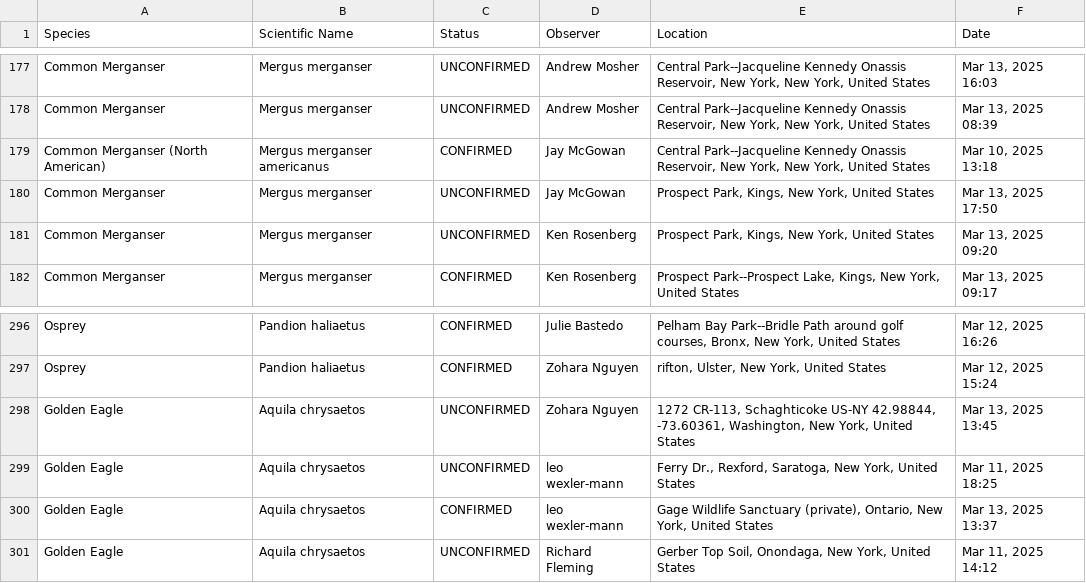
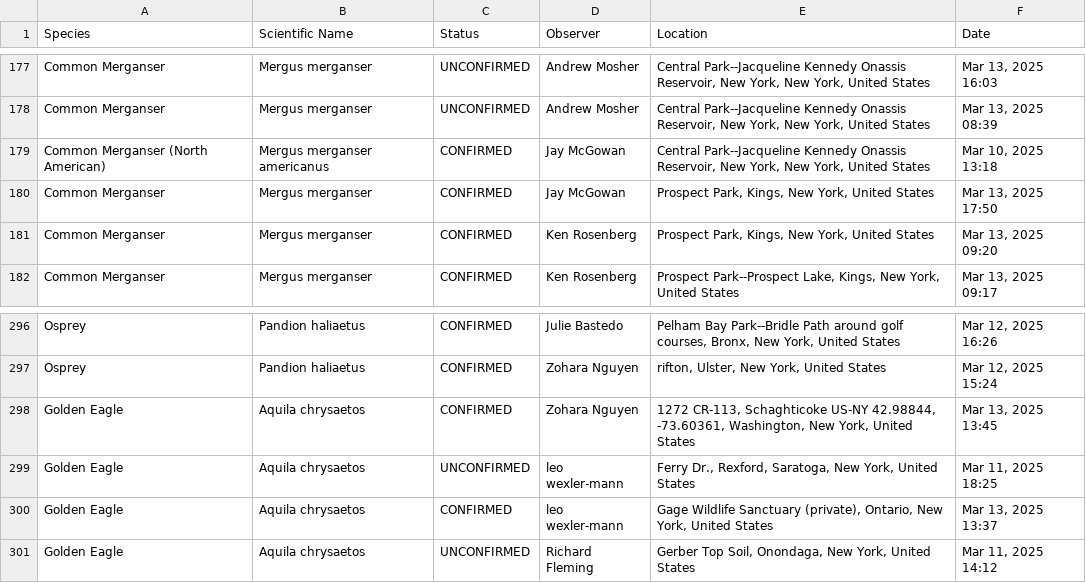
Before and after one commit to amethystmart/bird_stuff, a CSV file: bird_things.csv, drawn as a sheet; only a part is shown, gaps mark what is left out.

```diff
--- a/bird_things.csv
+++ b/bird_things.csv
@@ -180,4 +180,4 @@ Common Merganser,Mergus merganser,UNCONFIRMED,Andrew Mosher,"Central Park--Jacqu
 Common Merganser (North American),Mergus merganser americanus,CONFIRMED,Jay McGowan,"Central Park--Jacqueline Kennedy Onassis Reservoir, New York, New York, United States","Mar 10, 2025 13:18"
-Common Merganser,Mergus merganser,UNCONFIRMED,Jay McGowan,"Prospect Park, Kings, New York, United States","Mar 13, 2025 17:50"
-Common Merganser,Mergus merganser,UNCONFIRMED,Ken Rosenberg,"Prospect Park, Kings, New York, United States","Mar 13, 2025 09:20"
+Common Merganser,Mergus merganser,CONFIRMED,Jay McGowan,"Prospect Park, Kings, New York, United States","Mar 13, 2025 17:50"
+Common Merganser,Mergus merganser,CONFIRMED,Ken Rosenberg,"Prospect Park, Kings, New York, United States","Mar 13, 2025 09:20"
 Common Merganser,Mergus merganser,CONFIRMED,Ken Rosenberg,"Prospect Park--Prospect Lake, Kings, New York, United States","Mar 13, 2025 09:17"
@@ -298,3 +298,3 @@ Osprey,Pandion haliaetus,CONFIRMED,Julie Bastedo,"Pelham Bay Park--Bridle Path a
 Osprey,Pandion haliaetus,CONFIRMED,Zohara Nguyen,"rifton, Ulster, New York, United States","Mar 12, 2025 15:24"
-Golden Eagle,Aquila chrysaetos,UNCONFIRMED,Zohara Nguyen,"1272 CR-113, Schaghticoke US-NY 42.98844, -73.60361, Washington, New York, United States","Mar 13, 2025 13:45"
+Golden Eagle,Aquila chrysaetos,CONFIRMED,Zohara Nguyen,"1272 CR-113, Schaghticoke US-NY 42.98844, -73.60361, Washington, New York, United States","Mar 13, 2025 13:45"
 Golden Eagle,Aquila chrysaetos,UNCONFIRMED,leo wexler-mann,"Ferry Dr., Rexford, Saratoga, New York, United States","Mar 11, 2025 18:25"
```
